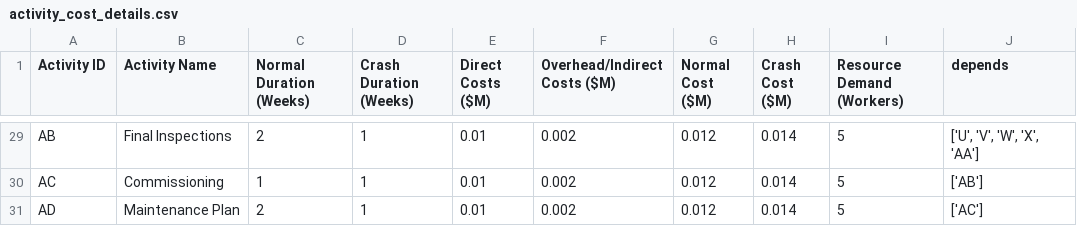
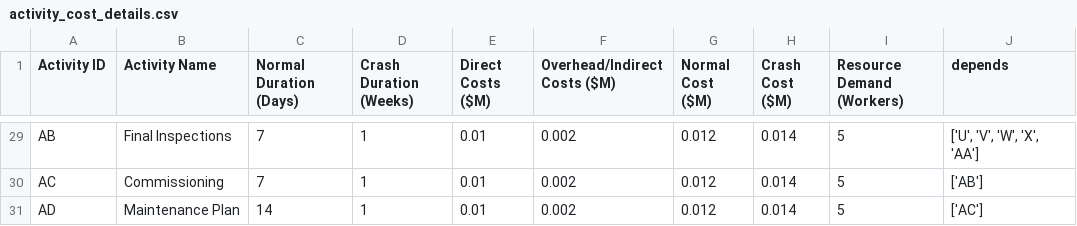
Before and after one commit to kali-Gaurav/CONSTRUCTION-PROJECT, a CSV file: activity_cost_details.csv, drawn as a sheet; only a part is shown, gaps mark what is left out; the diff covers the shown part only; the diff names each change by its address in the sheet, - before the commit and + after, or states it on an @@ line.

Commit message:
correction in normal duration

```diff
--- a/activity_cost_details.csv
+++ b/activity_cost_details.csv
-C1: Normal Duration (Weeks)
+C1: Normal Duration (Days)
-C29 (Normal Duration (Days)): 2
+C29 (Normal Duration (Days)): 7
-C30 (Normal Duration (Days)): 1
+C30 (Normal Duration (Days)): 7
-C31 (Normal Duration (Days)): 2
+C31 (Normal Duration (Days)): 14
```
Also changed, not shown: 27 edited cells elsewhere in this file, progress_update1.csv, progress_update2.csv, 2 other files.
